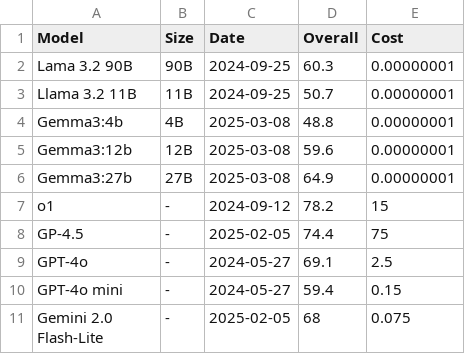
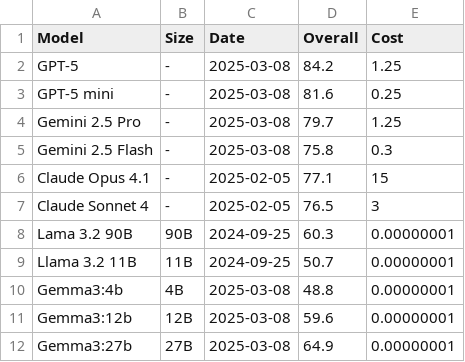
Before and after one commit to valentinfrlch/ha-llmvision, a CSV file: benchmark_visualization/benchmark_data.csv, drawn as a sheet; only a part is shown; the shorter side is filled out with more unchanged rows; the diff names each change by its address in the sheet, - before the commit and + after, or states it on an @@ line.

Commit message:
Update README and benchmark visualization; increment version to 1.5.1

```diff
--- a/benchmark_visualization/benchmark_data.csv
+++ b/benchmark_visualization/benchmark_data.csv
+row 2: GPT-5 | - | 2025-03-08 | 84.2 | 1.25
+row 3: GPT-5 mini | - | 2025-03-08 | 81.6 | 0.25
+row 4: Gemini 2.5 Pro | - | 2025-03-08 | 79.7 | 1.25
+row 5: Gemini 2.5 Flash | - | 2025-03-08 | 75.8 | 0.3
+row 6: Claude Opus 4.1 | - | 2025-02-05 | 77.1 | 15
+row 7: Claude Sonnet 4 | - | 2025-02-05 | 76.5 | 3
```
Also changed, not shown: 4 other files.
